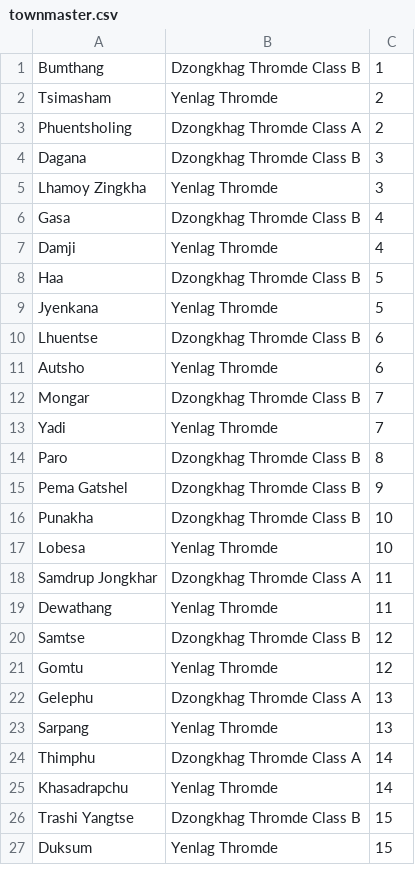
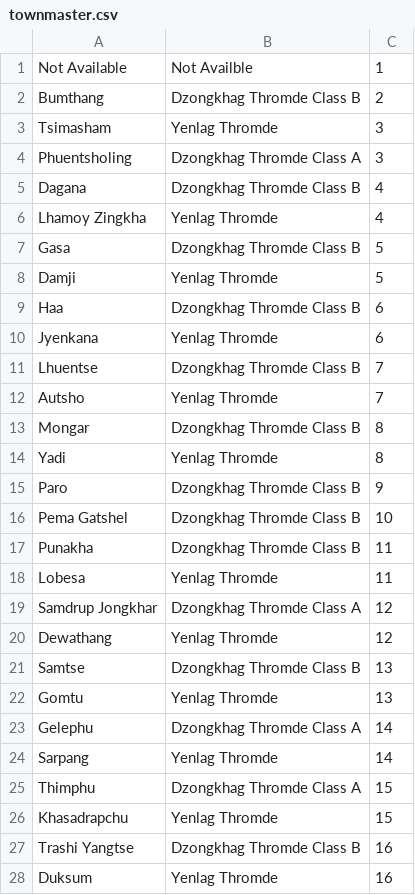
Before and after one commit to tamangGolay/HRAD-System, a CSV file: public/master/townmaster.csv, drawn as a sheet; only a part is shown; the diff covers the shown part only.

```diff
--- a/public/master/townmaster.csv
+++ b/public/master/townmaster.csv
@@ -1,27 +1,28 @@
-Bumthang,Dzongkhag Thromde Class B,1
-Tsimasham,Yenlag Thromde,2
-Phuentsholing,Dzongkhag Thromde Class A,2
-Dagana,Dzongkhag Thromde Class B,3
-Lhamoy Zingkha,Yenlag Thromde,3
-Gasa,Dzongkhag Thromde Class B,4
-Damji,Yenlag Thromde,4
-Haa,Dzongkhag Thromde Class B,5
-Jyenkana,Yenlag Thromde,5
-Lhuentse,Dzongkhag Thromde Class B,6
-Autsho,Yenlag Thromde,6
-Mongar,Dzongkhag Thromde Class B,7
-Yadi,Yenlag Thromde,7
-Paro,Dzongkhag Thromde Class B,8
-Pema Gatshel,Dzongkhag Thromde Class B,9
-Punakha,Dzongkhag Thromde Class B,10
-Lobesa,Yenlag Thromde,10
-Samdrup Jongkhar,Dzongkhag Thromde Class A,11
-Dewathang,Yenlag Thromde,11
-Samtse,Dzongkhag Thromde Class B,12
-Gomtu,Yenlag Thromde,12
-Gelephu,Dzongkhag Thromde Class A,13
-Sarpang,Yenlag Thromde,13
-Thimphu,Dzongkhag Thromde Class A,14
-Khasadrapchu,Yenlag Thromde,14
-Trashi Yangtse,Dzongkhag Thromde Class B,15
-Duksum,Yenlag Thromde,15
+Not Available,Not Availble,1
+Bumthang,Dzongkhag Thromde Class B,2
+Tsimasham,Yenlag Thromde,3
+Phuentsholing,Dzongkhag Thromde Class A,3
+Dagana,Dzongkhag Thromde Class B,4
+Lhamoy Zingkha,Yenlag Thromde,4
+Gasa,Dzongkhag Thromde Class B,5
+Damji,Yenlag Thromde,5
+Haa,Dzongkhag Thromde Class B,6
+Jyenkana,Yenlag Thromde,6
+Lhuentse,Dzongkhag Thromde Class B,7
+Autsho,Yenlag Thromde,7
+Mongar,Dzongkhag Thromde Class B,8
+Yadi,Yenlag Thromde,8
+Paro,Dzongkhag Thromde Class B,9
+Pema Gatshel,Dzongkhag Thromde Class B,10
+Punakha,Dzongkhag Thromde Class B,11
+Lobesa,Yenlag Thromde,11
+Samdrup Jongkhar,Dzongkhag Thromde Class A,12
+Dewathang,Yenlag Thromde,12
+Samtse,Dzongkhag Thromde Class B,13
+Gomtu,Yenlag Thromde,13
+Gelephu,Dzongkhag Thromde Class A,14
+Sarpang,Yenlag Thromde,14
+Thimphu,Dzongkhag Thromde Class A,15
+Khasadrapchu,Yenlag Thromde,15
+Trashi Yangtse,Dzongkhag Thromde Class B,16
+Duksum,Yenlag Thromde,16
```
Also changed, not shown: 1 removed row and 10 edited cells elsewhere in this file, public/master/gewogmaster.csv, public/master/villagemaster.csv, 11 other files.
